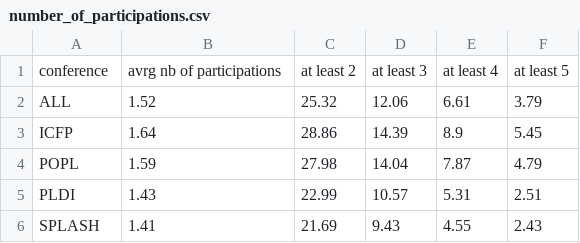
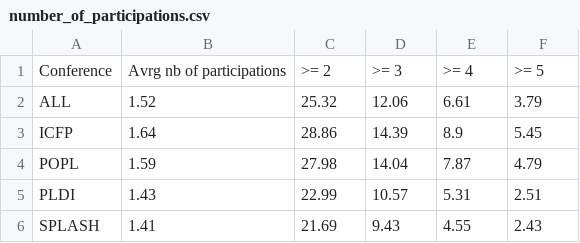
Before and after one commit to YaZko/sigplan-carbon-analysis, a CSV file: output/sigplan/number_of_participations.csv, drawn as a sheet.

```diff
--- a/output/sigplan/number_of_participations.csv
+++ b/output/sigplan/number_of_participations.csv
@@ -1,2 +1,2 @@
-conference,avrg nb of participations,at least 2,at least 3,at least 4,at least 5
+Conference,Avrg nb of participations,>= 2,>= 3,>= 4,>= 5
 ALL,1.52,25.32,12.06,6.61,3.79
```
Also changed, not shown: output/sigplan/overlap_intra_conf_ICFP.csv, output/sigplan/overlap_intra_conf_PLDI.csv, 9 other files.
